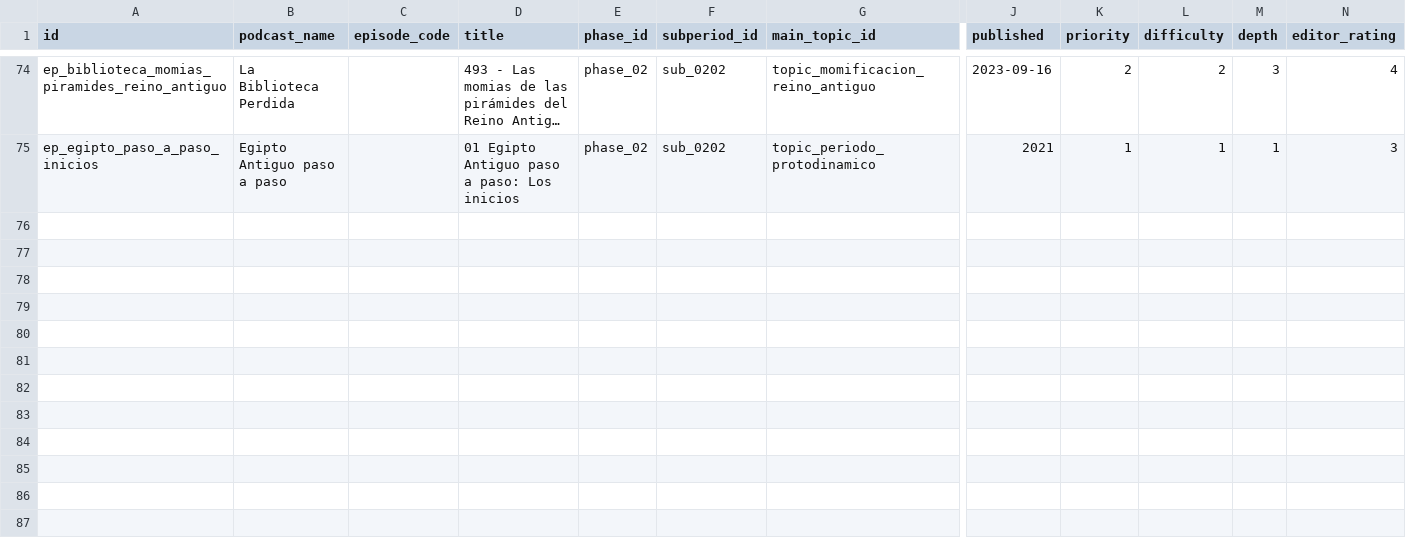
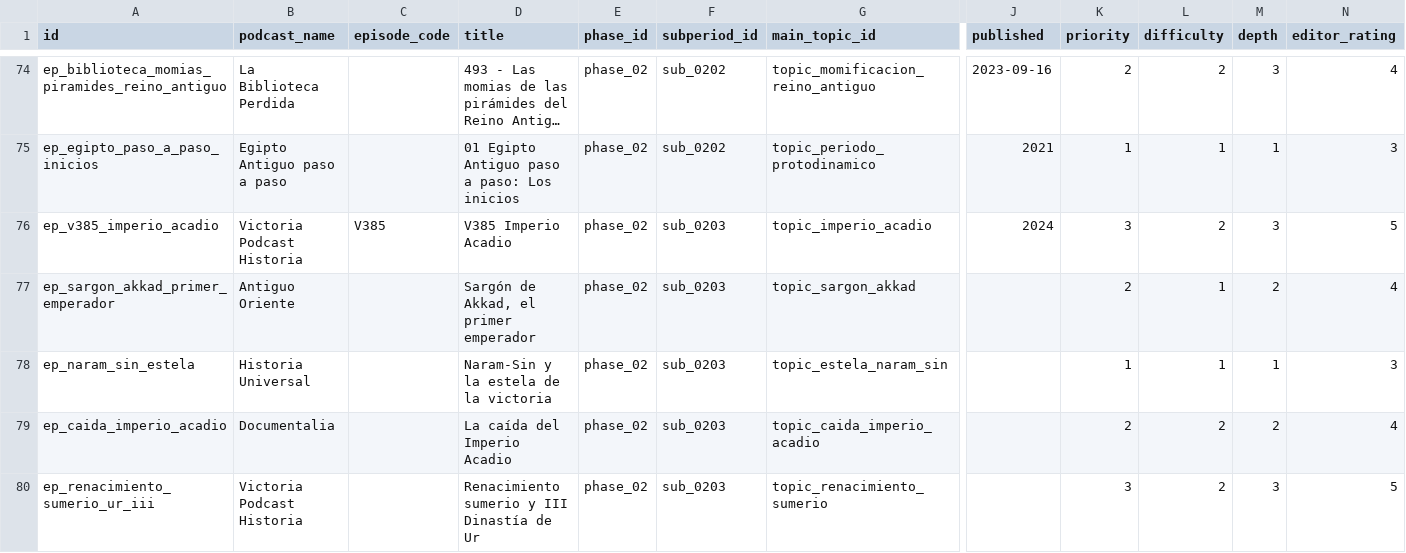
Before and after one commit to Sarssis/histoguia-database, a CSV file: exports/episodes.csv, drawn as a sheet; only a part is shown, gaps mark what is left out; long unchanged cells end in …; rows hold the shown columns only; the diff names each change by its address in the sheet, - before the commit and + after, or states it on an @@ line.

Commit message:
Activate period 2 subperiod 3 Akkadian Empire

```diff
--- a/exports/episodes.csv
+++ b/exports/episodes.csv
+row 76: ep_v385_imperio_acadio | Victoria Podcast Historia | V385 | V385 Imperio Acadio | phase_02 | sub_0203 | topic_imperio_acadio | 2024 | 3 | 2 | 3 | 5
+row 77: ep_sargon_akkad_primer_emperador | Antiguo Oriente |  | Sargón de Akkad, el primer emperador | phase_02 | sub_0203 | topic_sargon_akkad |  | 2 | 1 | 2 | 4
+row 78: ep_naram_sin_estela | Historia Universal |  | Naram-Sin y la estela de la victoria | phase_02 | sub_0203 | topic_estela_naram_sin |  | 1 | 1 | 1 | 3
+row 79: ep_caida_imperio_acadio | Documentalia |  | La caída del Imperio Acadio | phase_02 | sub_0203 | topic_caida_imperio_acadio |  | 2 | 2 | 2 | 4
+row 80: ep_renacimiento_sumerio_ur_iii | Victoria Podcast Historia |  | Renacimiento sumerio y III Dinastía de Ur | phase_02 | sub_0203 | topic_renacimiento_sumerio |  | 3 | 2 | 3 | 5
```
Also changed, not shown: 13 other files.
